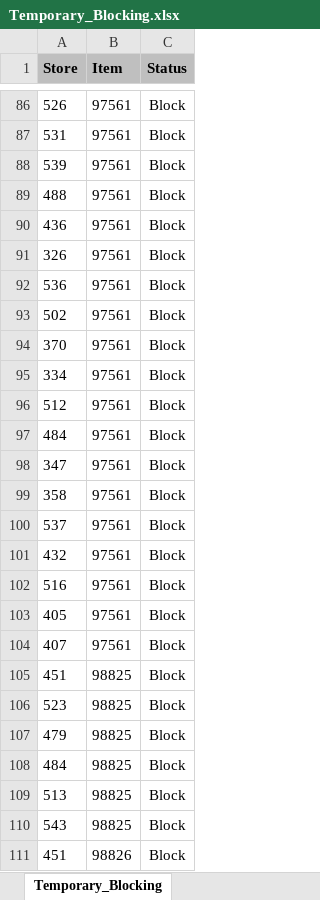
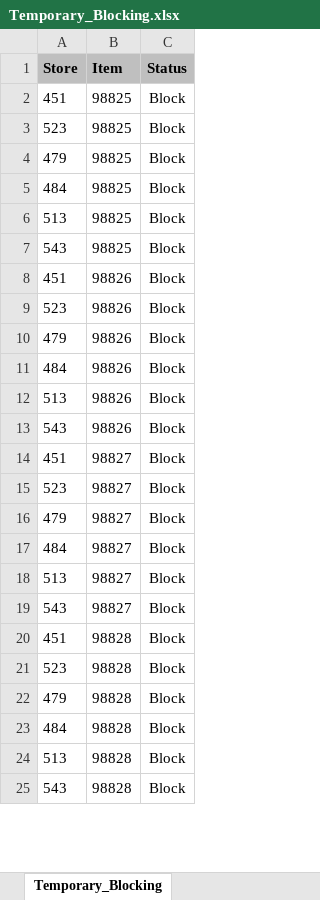
Before and after one commit to Earthboundco/weborder-ai, an Excel workbook: assets/Temporary_Blocking.xlsx, sheet Temporary_Blocking, drawn as a sheet; only a part is shown, gaps mark what is left out; the shorter side is filled out with more unchanged rows; values as stored, in another font and other column widths than the file's, no borders; removed rows and columns are numbered as before the commit, all else as after; the diff covers the shown part only; the diff names each change by its address in the sheet, - before the commit and + after, or states it on an @@ line.

```diff
--- a/assets/Temporary_Blocking.xlsx (sheet Temporary_Blocking)
+++ b/assets/Temporary_Blocking.xlsx (sheet Temporary_Blocking)
-row 86: 526 | 97561 | Block
-row 87: 531 | 97561 | Block
-row 88: 539 | 97561 | Block
-row 89: 488 | 97561 | Block
-row 90: 436 | 97561 | Block
-row 91: 326 | 97561 | Block
-row 92: 536 | 97561 | Block
-row 93: 502 | 97561 | Block
-row 94: 370 | 97561 | Block
-row 95: 334 | 97561 | Block
-row 96: 512 | 97561 | Block
-row 97: 484 | 97561 | Block
-row 98: 347 | 97561 | Block
-row 99: 358 | 97561 | Block
-row 100: 537 | 97561 | Block
-row 101: 432 | 97561 | Block
-row 102: 516 | 97561 | Block
-row 103: 405 | 97561 | Block
-row 104: 407 | 97561 | Block
```
Also changed, not shown: other rows of this sheet, assets/DCS_Pattern.xlsx, assets/DPS_Code_allocation_table.xlsx, 7 other files.
